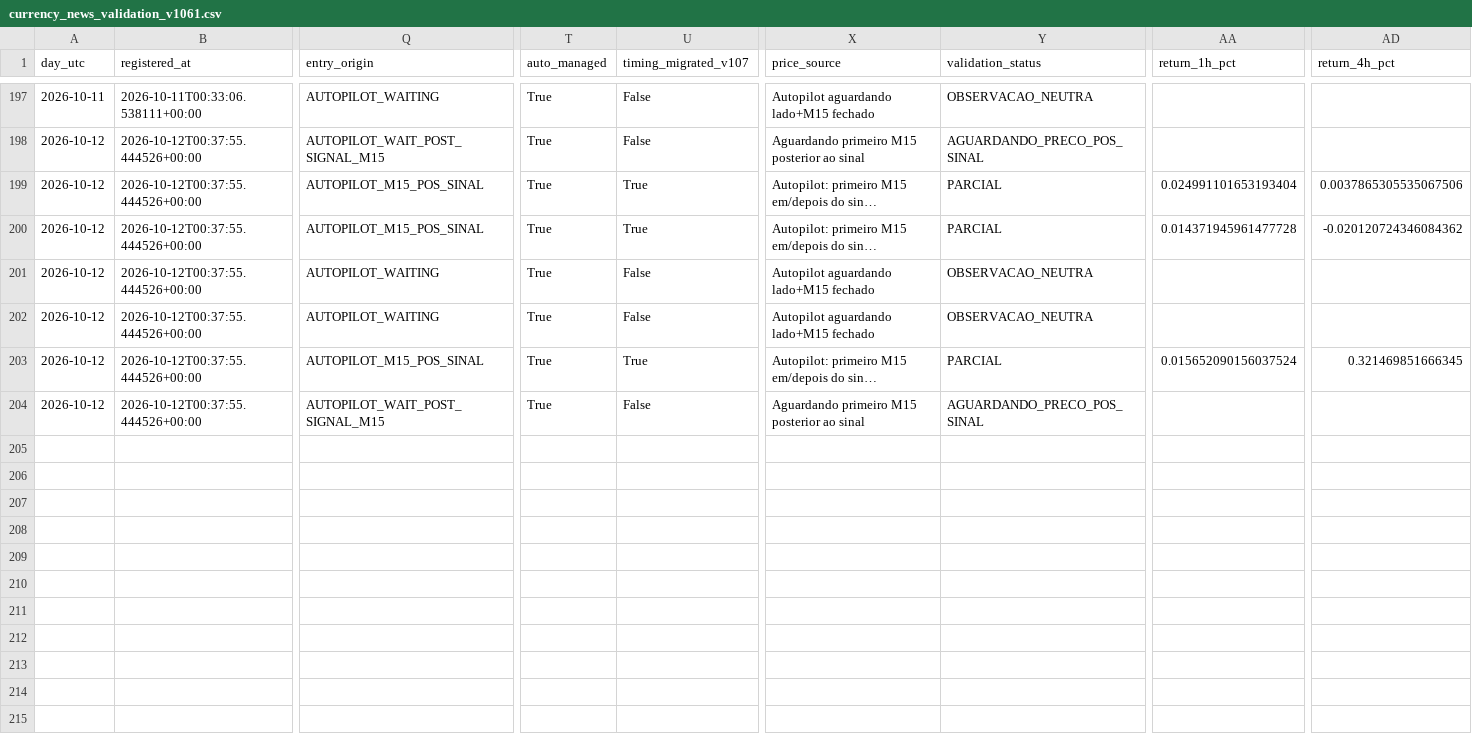
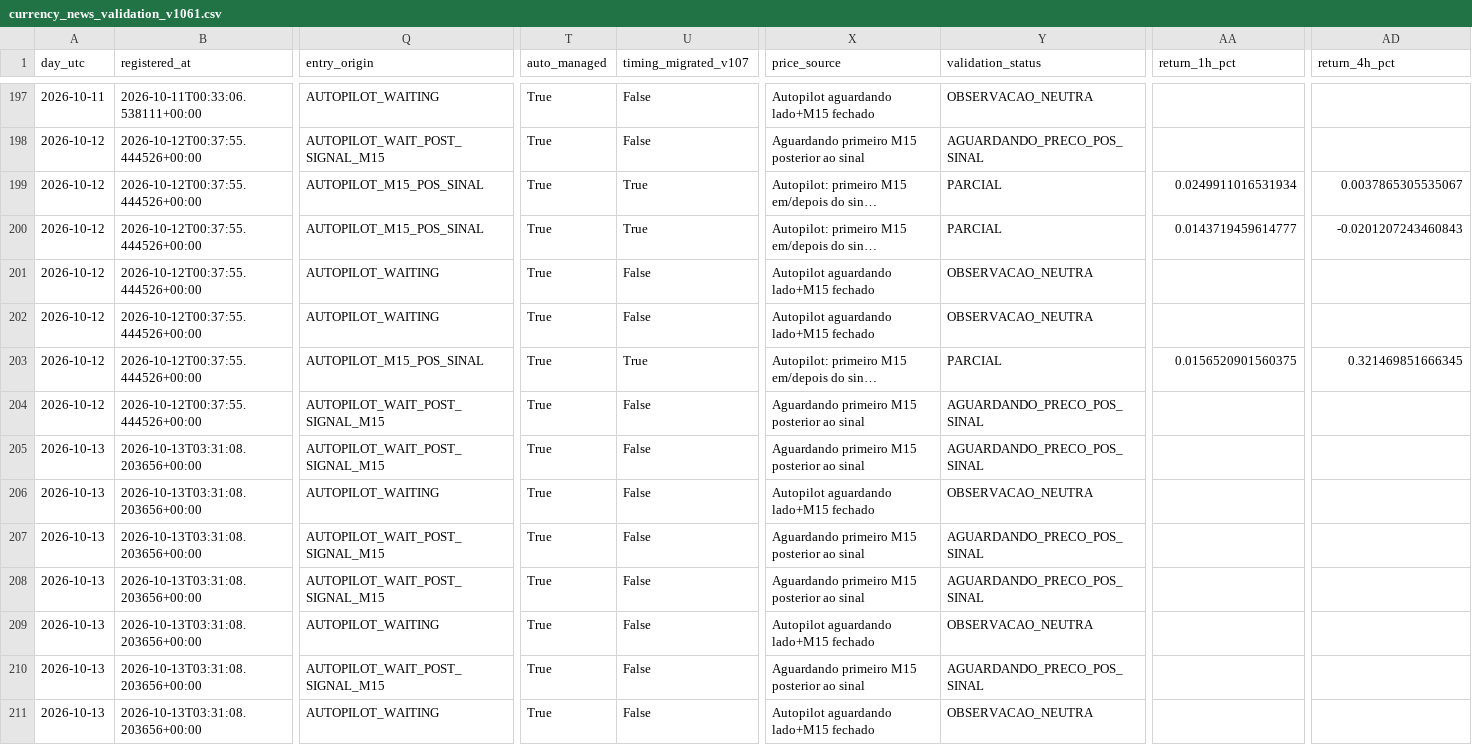
Before and after one commit to aparecidomikael97-ship-it/usd-macro-pro-v4, a CSV file: dados/currency_news_validation_v1061.csv, drawn as a sheet; only a part is shown, gaps mark what is left out; long unchanged cells end in …; rows hold the shown columns only; the diff names each change by its address in the sheet, - before the commit and + after, or states it on an @@ line.

```diff
--- a/dados/currency_news_validation_v1061.csv
+++ b/dados/currency_news_validation_v1061.csv
-AA199 (return_1h_pct): 0.024991101653193404
+AA199 (return_1h_pct): 0.0249911016531934
-AD199 (return_4h_pct): 0.0037865305535067506
+AD199 (return_4h_pct): 0.0037865305535067
-AA200 (return_1h_pct): 0.014371945961477728
+AA200 (return_1h_pct): 0.0143719459614777
-AD200 (return_4h_pct): -0.020120724346084362
+AD200 (return_4h_pct): -0.0201207243460843
-AA203 (return_1h_pct): 0.015652090156037524
+AA203 (return_1h_pct): 0.0156520901560375
+row 205: 2026-10-13 | 2026-10-13T03:31:08.203656+00:00 | AUTOPILOT_WAIT_POST_SIGNAL_M15 | True | False | Aguardando primeiro M15 posterior ao sinal | AGUARDANDO_PRECO_POS_SINAL
+row 206: 2026-10-13 | 2026-10-13T03:31:08.203656+00:00 | AUTOPILOT_WAITING | True | False | Autopilot aguardando lado+M15 fechado | OBSERVACAO_NEUTRA
+row 207: 2026-10-13 | 2026-10-13T03:31:08.203656+00:00 | AUTOPILOT_WAIT_POST_SIGNAL_M15 | True | False | Aguardando primeiro M15 posterior ao sinal | AGUARDANDO_PRECO_POS_SINAL
+row 208: 2026-10-13 | 2026-10-13T03:31:08.203656+00:00 | AUTOPILOT_WAIT_POST_SIGNAL_M15 | True | False | Aguardando primeiro M15 posterior ao sinal | AGUARDANDO_PRECO_POS_SINAL
+row 209: 2026-10-13 | 2026-10-13T03:31:08.203656+00:00 | AUTOPILOT_WAITING | True | False | Autopilot aguardando lado+M15 fechado | OBSERVACAO_NEUTRA
+row 210: 2026-10-13 | 2026-10-13T03:31:08.203656+00:00 | AUTOPILOT_WAIT_POST_SIGNAL_M15 | True | False | Aguardando primeiro M15 posterior ao sinal | AGUARDANDO_PRECO_POS_SINAL
+row 211: 2026-10-13 | 2026-10-13T03:31:08.203656+00:00 | AUTOPILOT_WAITING | True | False | Autopilot aguardando lado+M15 fechado | OBSERVACAO_NEUTRA
```
